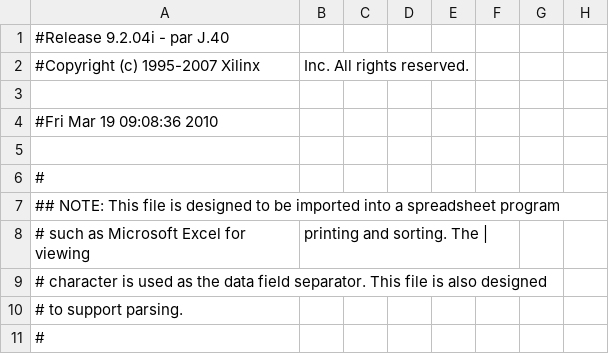
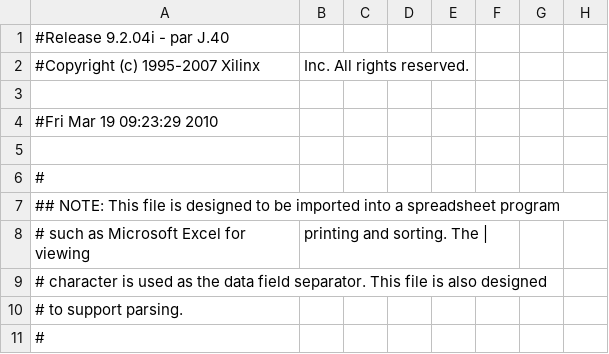
Before and after one commit to huguesb/almostrisc, a CSV file: ise/ProcesseurAndCo_pad.csv, drawn as a sheet; only a part is shown; the diff names each change by its address in the sheet, - before the commit and + after, or states it on an @@ line.

```diff
--- a/ise/ProcesseurAndCo_pad.csv
+++ b/ise/ProcesseurAndCo_pad.csv
-A4: #Fri Mar 19 09:08:36 2010
+A4: #Fri Mar 19 09:23:29 2010
```
Also changed, not shown: 34 other files.
